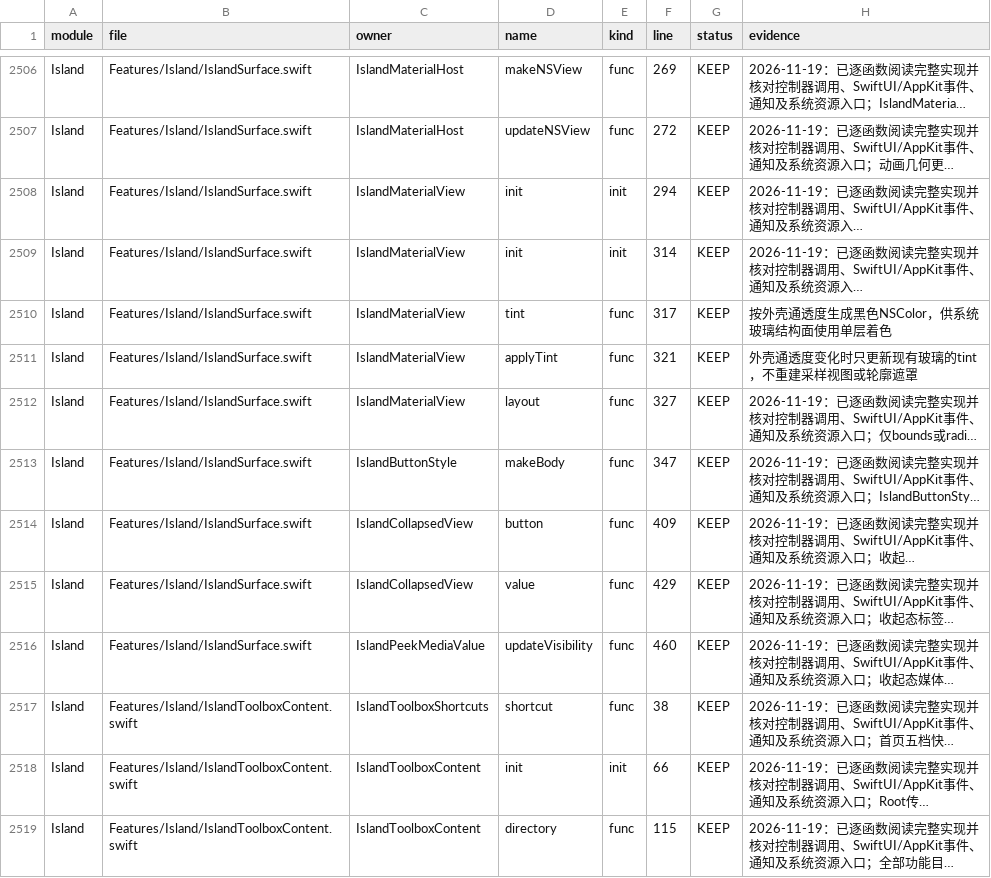
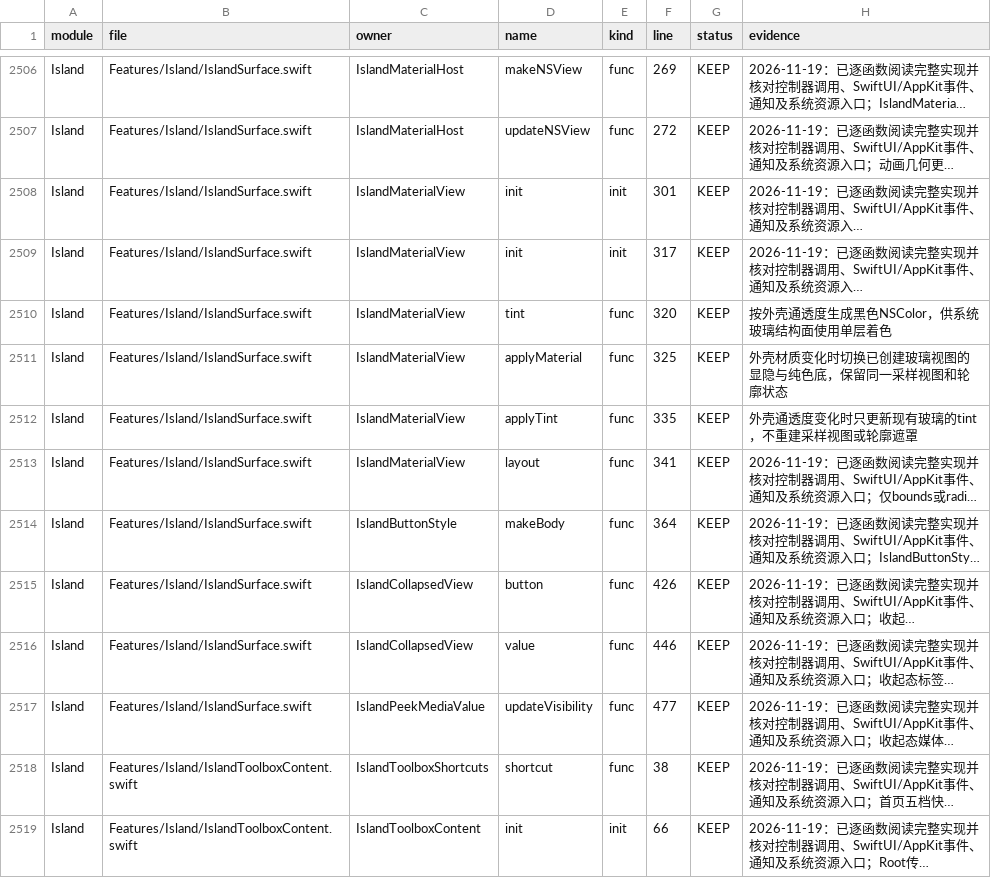
Before and after one commit to sxyq/Kitnest, a CSV file: docs/40-审计与核对/数据表/函数审阅台账.csv, drawn as a sheet; only a part is shown, gaps mark what is left out; the shorter side is filled out with more unchanged rows; long unchanged cells end in …; addresses are those after the commit; the diff names each change by its address in the sheet, - before the commit and + after, or states it on an @@ line.

Commit message:
perf(storage,island): cache directory summary and reuse glass state
需求（2026-11-22 用户原话）：「优化整个项目的 CPU 开销、内存占用和存储占用，同时提高代码可读性，清理确认无用的代码。」
改动文件：IslandSurface.swift、DiskIndex.swift、StorageManagerWindow.swift、审计报告、函数资料与 CodeGraph 生成资料。
- 存储清理提示复用索引快照缓存，深度 4、排序前 12 个目录；索引变化时清除缓存，删除 StorageManagerWindow 的重复树遍历。
- 灵动岛材质切换复用玻璃视图并只切显隐；外壳着色只更新既有采样层，保持开合与回弹动效。
实测：no-WMO/Swift 并发 2/nice 10 构建部署成功；FrsetDev 签名通过；冷启动冒烟通过；函数资料 333 文件/4,351 函数全绿；CodeGraph 同步完成。

```diff
--- a/docs/40-审计与核对/数据表/函数审阅台账.csv
+++ b/docs/40-审计与核对/数据表/函数审阅台账.csv
-F2508 (line): 294
+F2508 (line): 301
-F2509 (line): 314
+F2509 (line): 317
-F2510 (line): 317
+F2510 (line): 320
+row 2511: Island | Features/Island/IslandSurface.swift | IslandMaterialView | applyMaterial | func | 325 | KEEP | 外壳材质变化时切换已创建玻璃视图的显隐与纯色底，保留同一采样视图和轮廓状态
-F2512 (line): 321
+F2512 (line): 335
-F2513 (line): 327
+F2513 (line): 341
-F2514 (line): 347
+F2514 (line): 364
-F2515 (line): 409
+F2515 (line): 426
-F2516 (line): 429
+F2516 (line): 446
-F2517 (line): 460
+F2517 (line): 477
```
Also changed, not shown: 8 other files.
